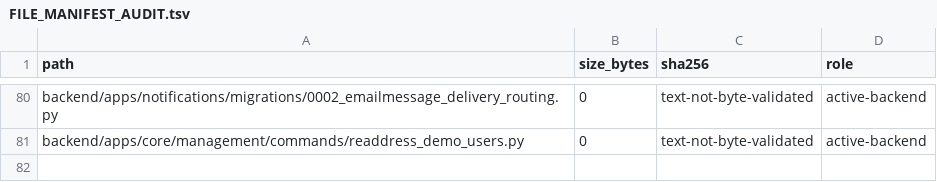
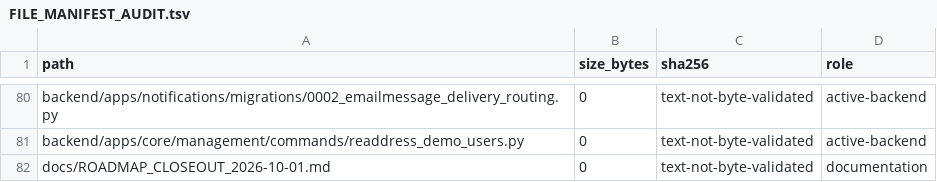
Before and after one commit to deckewandboden/prompmaster, a TSV file: FILE_MANIFEST_AUDIT.tsv, drawn as a sheet; only a part is shown, gaps mark what is left out; the diff names each change by its address in the sheet, - before the commit and + after, or states it on an @@ line.

Commit message:
Inventory roadmap closeout document

```diff
--- a/FILE_MANIFEST_AUDIT.tsv
+++ b/FILE_MANIFEST_AUDIT.tsv
+row 82: docs/ROADMAP_CLOSEOUT_2026-10-01.md | 0 | text-not-byte-validated | documentation
```
